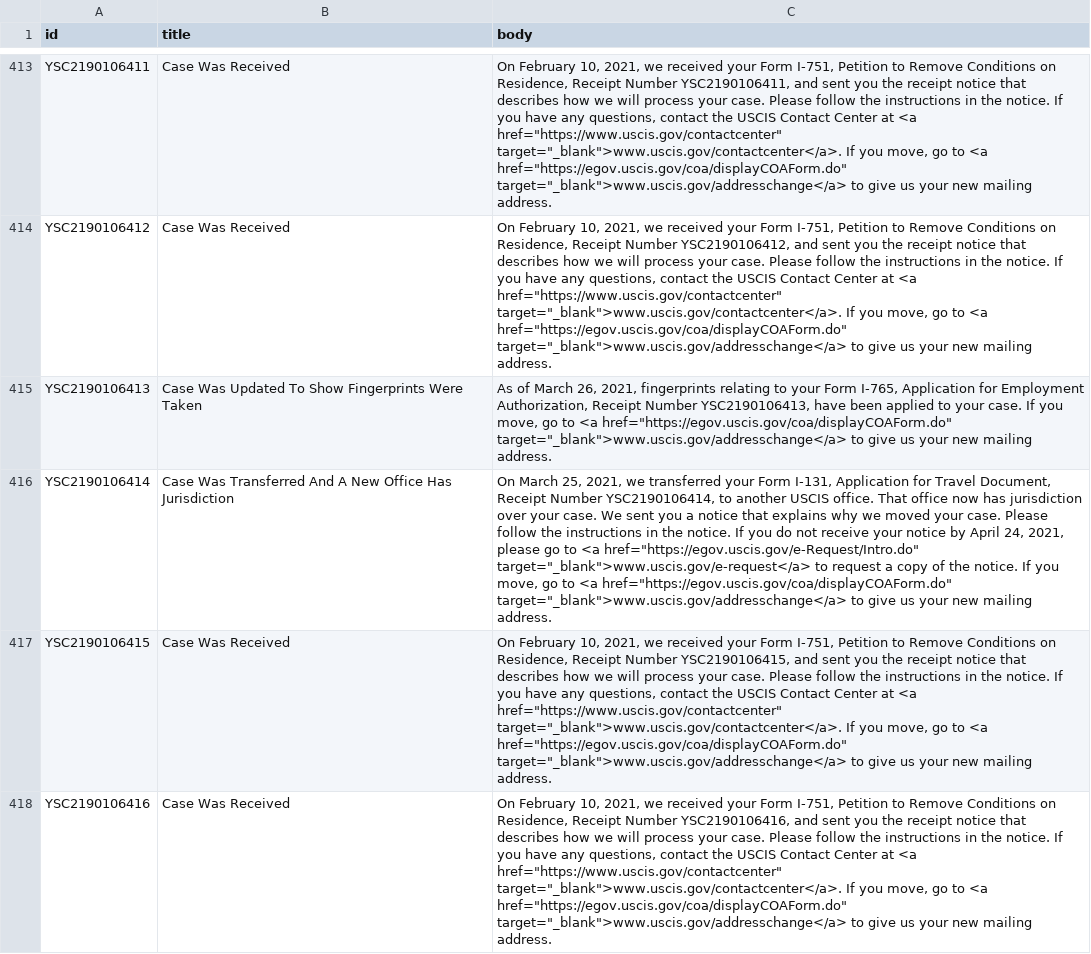
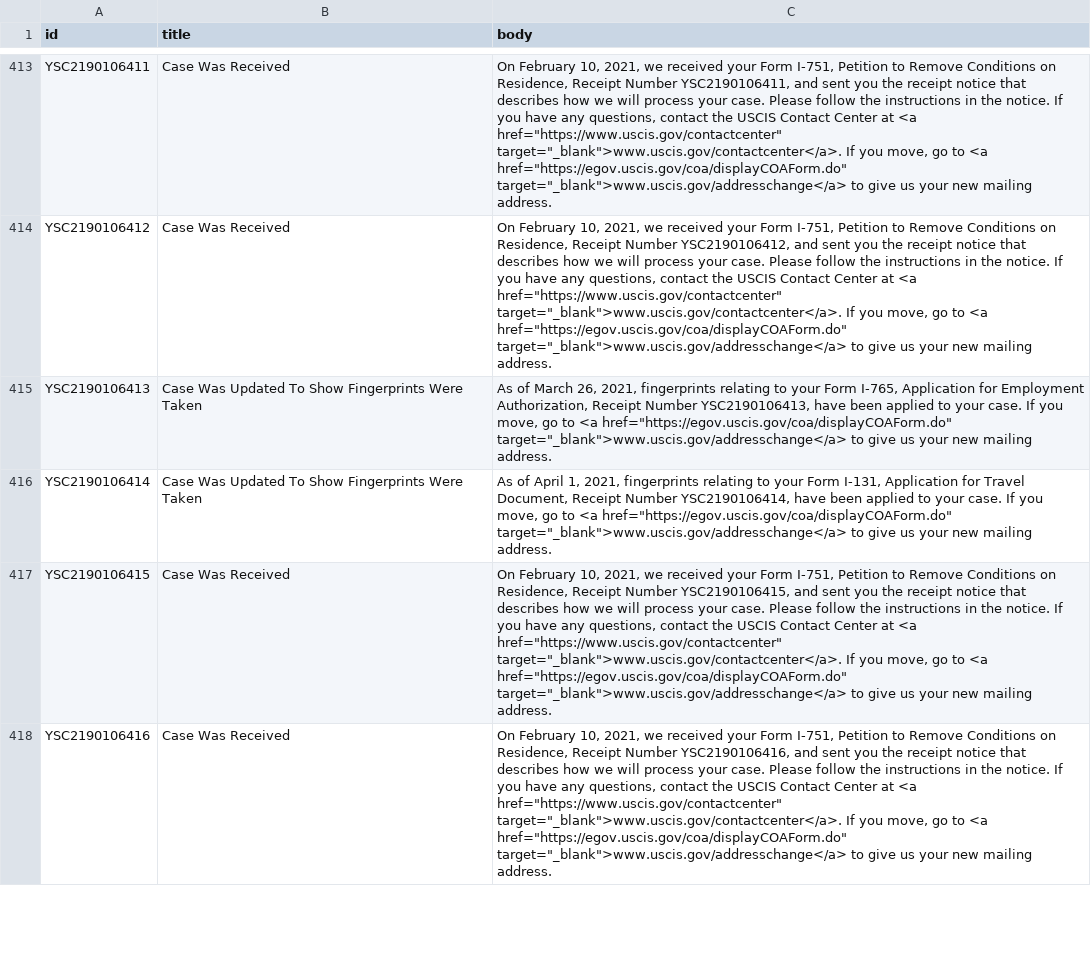
Before and after one commit to Shyamdeokr/opt-data, a CSV file: data/YSC2190106.csv, drawn as a sheet; only a part is shown, gaps mark what is left out; the diff names each change by its address in the sheet, - before the commit and + after, or states it on an @@ line.

```diff
--- a/data/YSC2190106.csv
+++ b/data/YSC2190106.csv
-B416 (title): Case Was Transferred And A New Office Has Jurisdiction
+B416 (title): Case Was Updated To Show Fingerprints Were Taken
-C416 (body): On March 25, 2021, we transferred your Form I-131, Application for Travel Document, Receipt Number YSC2190106414, to another USCIS office. That office now has jurisdiction over your case. We sent you a notice that explains why we moved your case. Please follow the instructions in the notice. If you do not receive your notice by April 24, 2021, please go to <a href="https://egov.uscis.gov/e-Request/Intro.do" target="_blank">www.uscis.gov/e-request</a> to request a copy of the notice. If you…
+C416 (body): As of April 1, 2021, fingerprints relating to your Form I-131, Application for Travel Document, Receipt Number YSC2190106414, have been applied to your case. If you…
```
Also changed, not shown: data/YSC2190100.csv, 1 other file.
